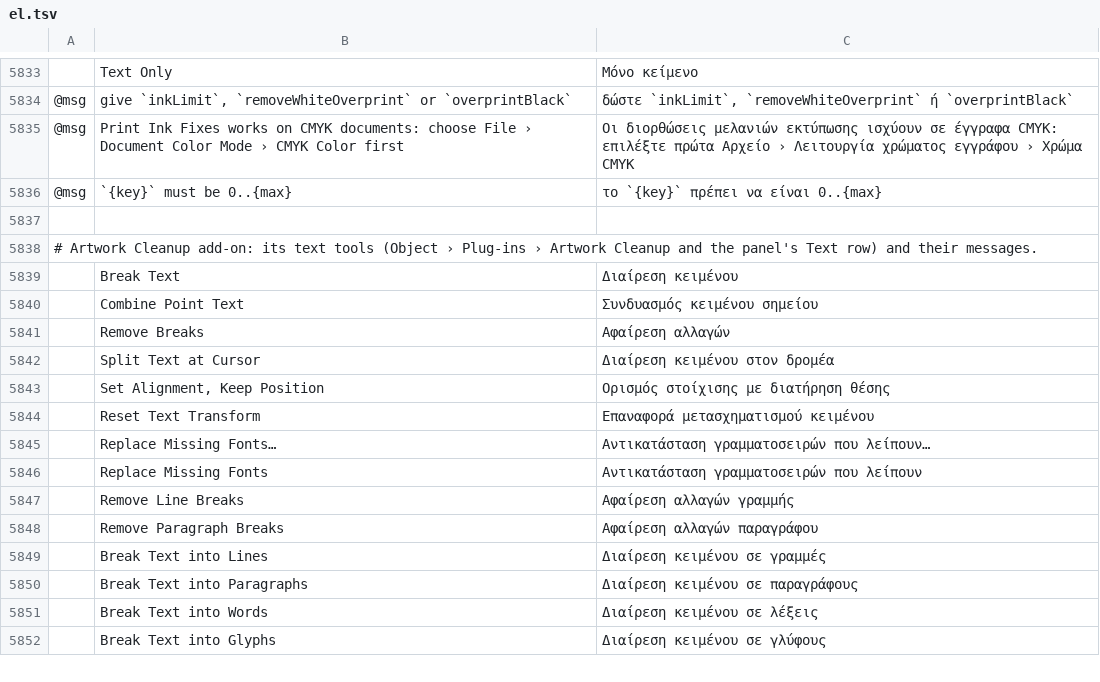
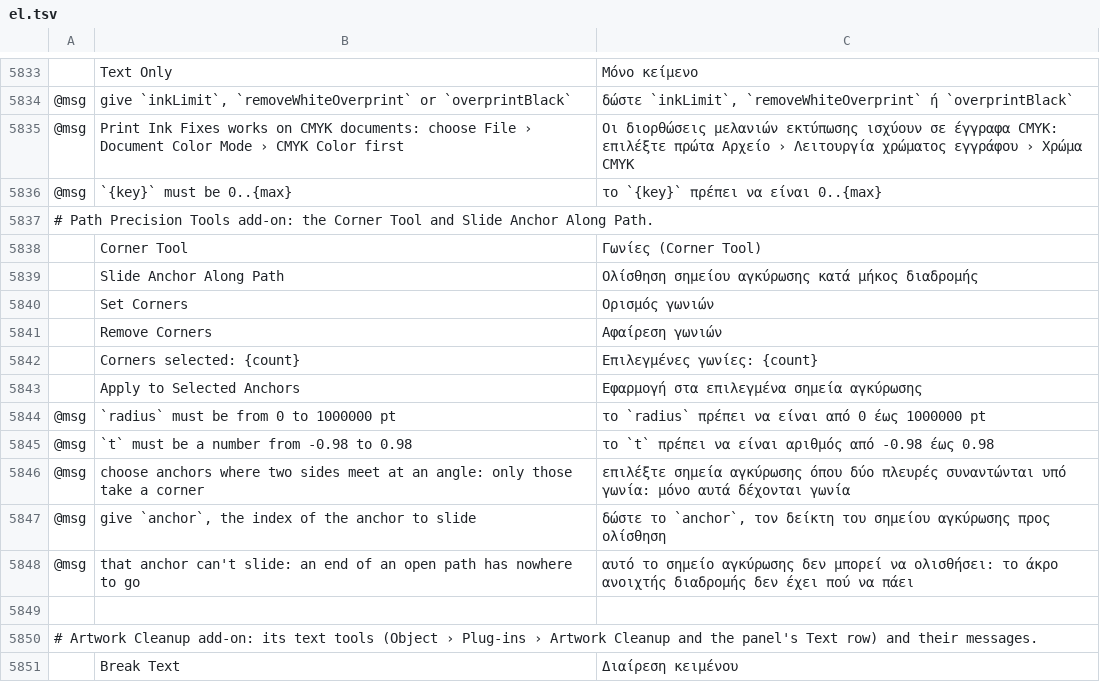
Before and after one commit to B-EtterDigital/C0vectorcraft, a TSV file: crates/ui-egui/src/i18n/el.tsv, drawn as a sheet; only a part is shown, gaps mark what is left out; the shorter side is filled out with more unchanged rows; the diff names each change by its address in the sheet, - before the commit and + after, or states it on an @@ line.

```diff
--- a/crates/ui-egui/src/i18n/el.tsv
+++ b/crates/ui-egui/src/i18n/el.tsv
+row 5837: # Path Precision Tools add-on: the Corner Tool and Slide Anchor Along Path.
+row 5838:  | Corner Tool | Γωνίες (Corner Tool)
+row 5839:  | Slide Anchor Along Path | Ολίσθηση σημείου αγκύρωσης κατά μήκος διαδρομής
+row 5840:  | Set Corners | Ορισμός γωνιών
+row 5841:  | Remove Corners | Αφαίρεση γωνιών
+row 5842:  | Corners selected: {count} | Επιλεγμένες γωνίες: {count}
+row 5843:  | Apply to Selected Anchors | Εφαρμογή στα επιλεγμένα σημεία αγκύρωσης
+row 5844: @msg | `radius` must be from 0 to 1000000 pt | το `radius` πρέπει να είναι από 0 έως 1000000 pt
+row 5845: @msg | `t` must be a number from -0.98 to 0.98 | το `t` πρέπει να είναι αριθμός από -0.98 έως 0.98
+row 5846: @msg | choose anchors where two sides meet at an angle: only those take a corner | επιλέξτε σημεία αγκύρωσης όπου δύο πλευρές συναντώνται υπό γωνία: μόνο αυτά δέχονται γωνία
+row 5847: @msg | give `anchor`, the index of the anchor to slide | δώστε το `anchor`, τον δείκτη του σημείου αγκύρωσης προς ολίσθηση
+row 5848: @msg | that anchor can't slide: an end of an open path has nowhere to go | αυτό το σημείο αγκύρωσης δεν μπορεί να ολισθήσει: το άκρο ανοιχτής διαδρομής δεν έχει πού να πάει
```
Also changed, not shown: crates/ui-egui/src/i18n/bg.tsv, crates/ui-egui/src/i18n/ja.tsv, 52 other files.
